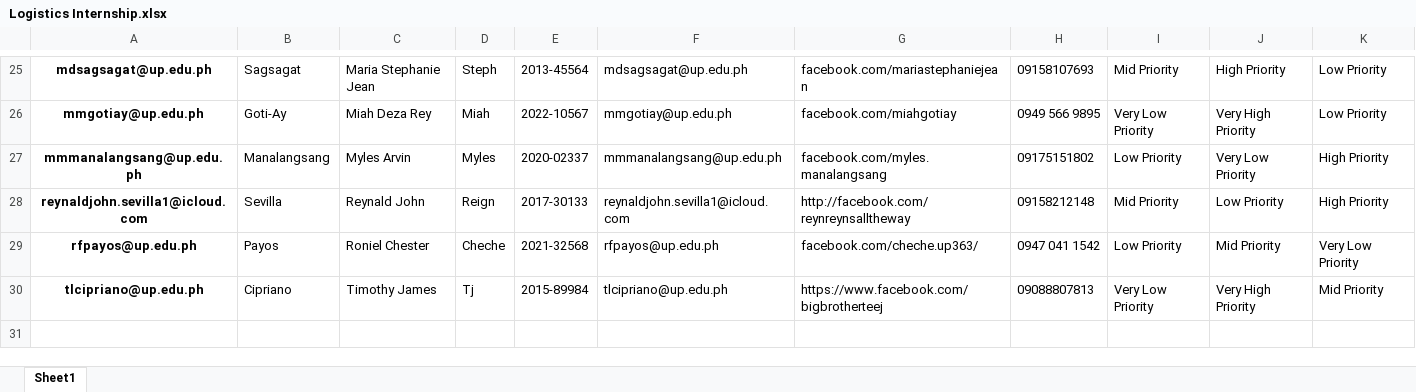
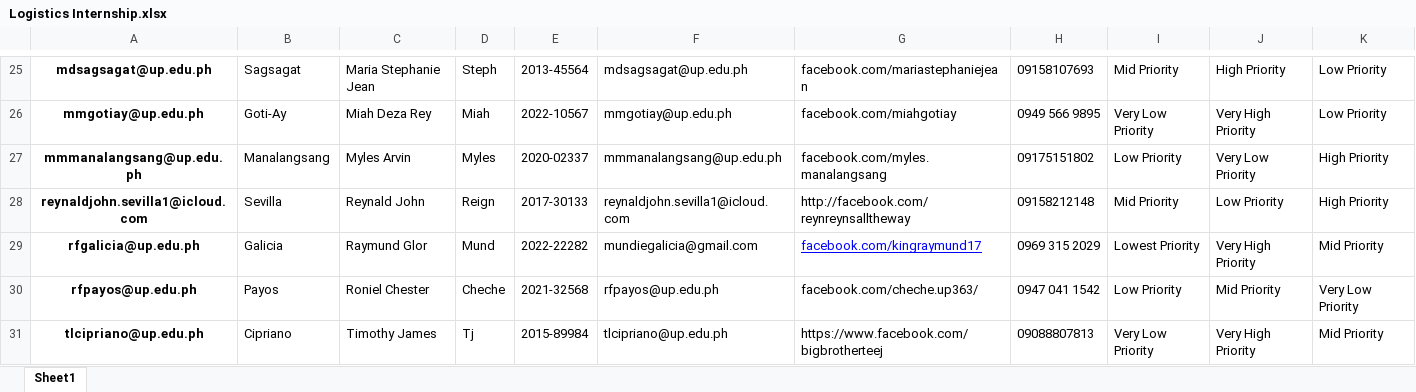
Before and after one commit to smurfedGitHubIO/ML-Python, an Excel workbook: notebook-tests/EDA/UP Data Science Society AY2324A/Logistics Internship.xlsx, sheet Sheet1, drawn as a sheet; only a part is shown, gaps mark what is left out; values as stored, in another font and other column widths than the file's, no borders; rows hold the shown columns only; the diff names each change by its address in the sheet, - before the commit and + after, or states it on an @@ line.

```diff
--- a/notebook-tests/EDA/UP Data Science Society AY2324A/Logistics Internship.xlsx (sheet Sheet1)
+++ b/notebook-tests/EDA/UP Data Science Society AY2324A/Logistics Internship.xlsx (sheet Sheet1)
+row 29: rfgalicia@up.edu.ph | Galicia | Raymund Glor | Mund | 2022-22282 | mundiegalicia@gmail.com | facebook.com/kingraymund17 | 0969 315 2029 | Lowest Priority | Very High Priority | Mid Priority
```
Also changed, not shown: 1 other file.
